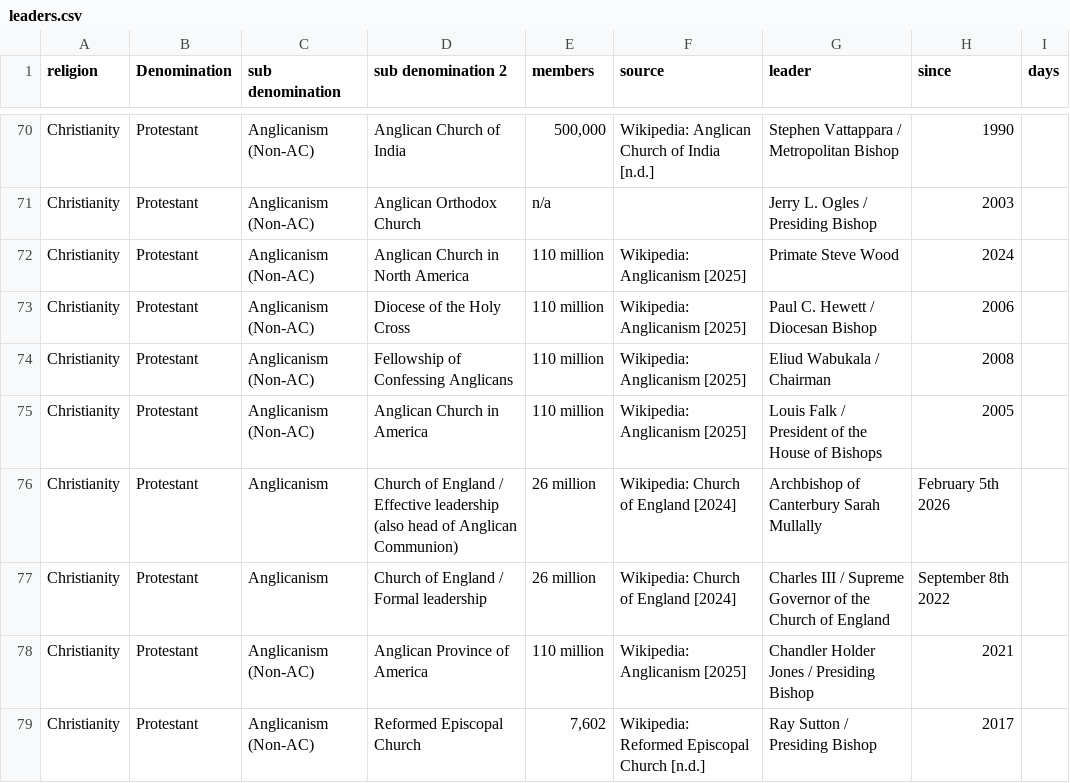
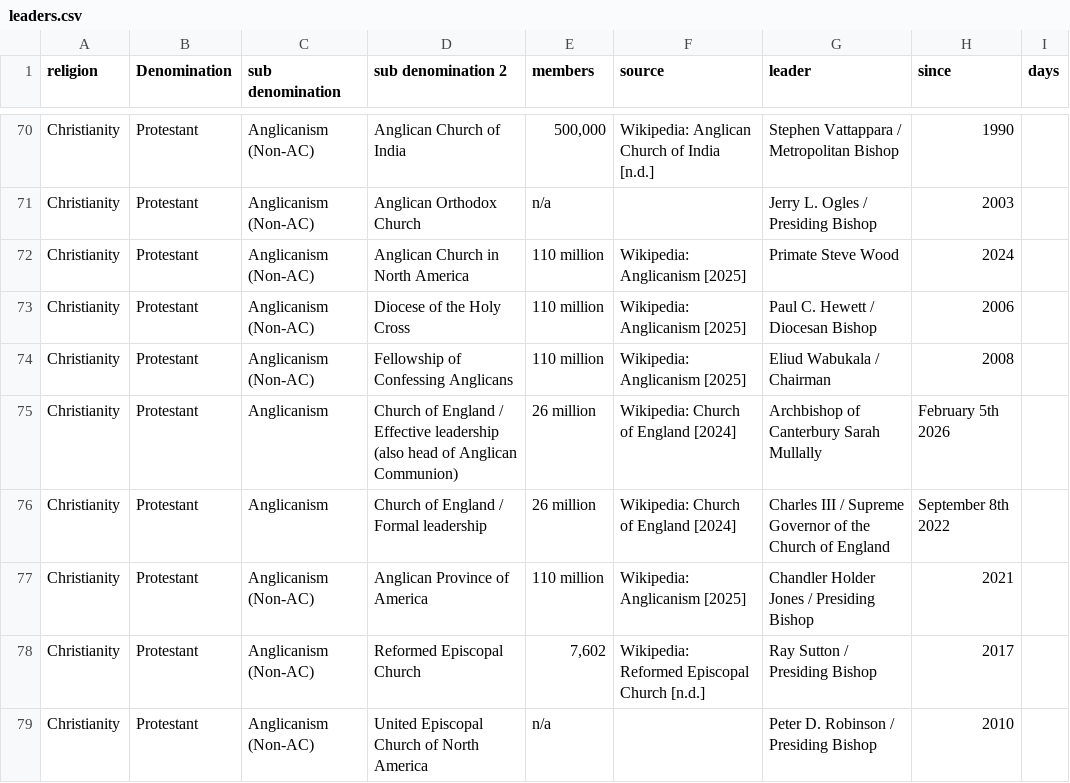
Before and after one commit to vimal7890/vimal, a CSV file: leaders.csv, drawn as a sheet; only a part is shown, gaps mark what is left out; the shorter side is filled out with more unchanged rows.

Commit message:
Remove Anglican Church in America entry

```diff
--- a/leaders.csv
+++ b/leaders.csv
@@ -74,3 +74,2 @@ Christianity,Protestant,Anglicanism (Non-AC),Diocese of the Holy Cross,110 milli
 Christianity,Protestant,Anglicanism (Non-AC),Fellowship of Confessing Anglicans,110 million,Wikipedia: Anglicanism [2025],Eliud Wabukala / Chairman,2008,
-Christianity,Protestant,Anglicanism (Non-AC),Anglican Church in America,110 million,Wikipedia: Anglicanism [2025],Louis Falk / President of the House of Bishops,2005,
 Christianity,Protestant,Anglicanism,Church of England / Effective leadership (also head of Anglican Communion),26 million,Wikipedia: Church of England [2024],Archbishop of Canterbury Sarah Mullally,February 5th 2026,
```
